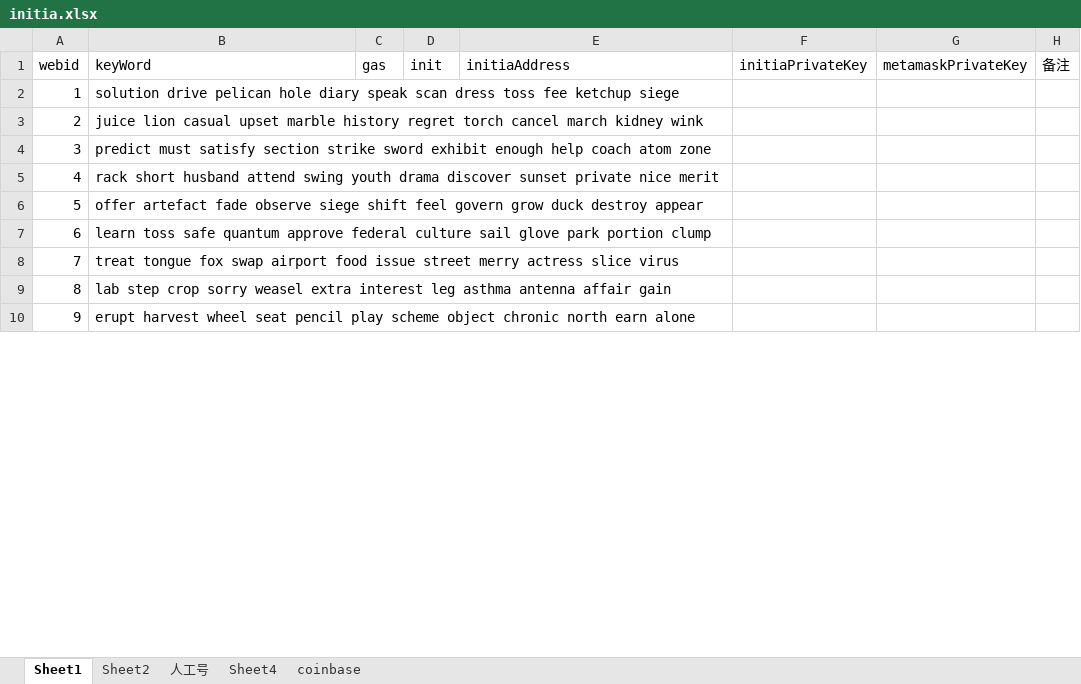
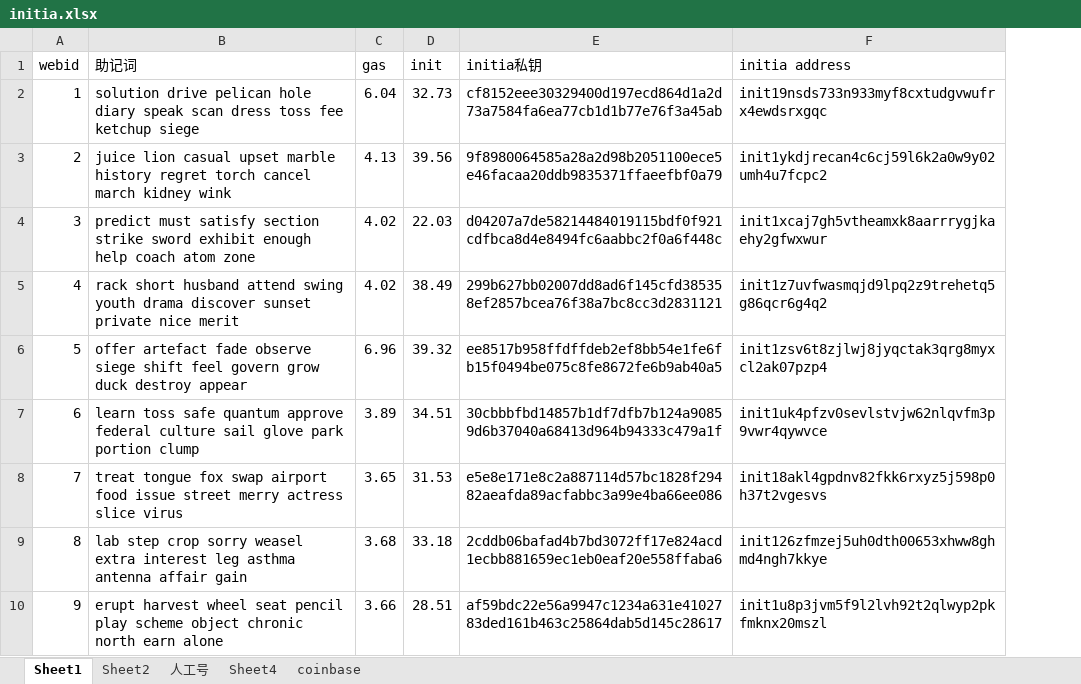
Before and after one commit to BearLili/initia, an Excel workbook: files/initia.xlsx, sheet Sheet1, drawn as a sheet; only a part is shown; values as stored, in another font and other column widths than the file's, no cell formats; removed rows and columns are numbered as before the commit, all else as after; the diff covers the shown part only; the diff names each change by its address in the sheet, - before the commit and + after, or states it on an @@ line.

```diff
--- a/files/initia.xlsx (sheet Sheet1)
+++ b/files/initia.xlsx (sheet Sheet1)
+column E (initia私钥), rows 2-10: cf8152eee30329400d197ecd864d1a2d73a7584fa6ea77cb1d1b77e76f3a45ab | 9f8980064585a28a2d98b2051100ece5e46facaa20ddb9835371ffaeefbf0a79 | d04207a7de58214484019115bdf0f921cdfbca8d4e8494fc6aabbc2f0a6f448c | 299b627bb02007dd8ad6f145cfd385358ef2857bcea76f38a7bc8cc3d2831121 | ee8517b958ffdffdeb2ef8bb54e1fe6fb15f0494be075c8fe8672fe6b9ab40a5 | 30cbbbfbd14857b1df7dfb7b124a90859d6b37040a68413d964b94333c479a1f | e5e8e171e8c2a887114d57bc1828f29482aeafda89acfabbc3a99e4ba66ee086 | 2cddb06bafad4b7bd3072ff17e824acd1ecbb881659ec1eb0eaf20e558ffaba6 | af59bdc22e56a9947c1234a631e4102783ded161b463c25864dab5d145c28617
-column F (initiaPrivateKey), empty
-column G (metamaskPrivateKey), empty
-column H (备注), empty
-B1: keyWord
+B1: 助记词
-F1: initiaAddress
+F1: initia address
-C2 (gas): (empty)
+C2 (gas): 6.04
-D2 (init): (empty)
+D2 (init): 32.73
-F2 (initia address): (empty)
+F2 (initia address): init19nsds733n933myf8cxtudgvwufrx4ewdsrxgqc
-C3 (gas): (empty)
+C3 (gas): 4.13
-D3 (init): (empty)
+D3 (init): 39.56
-F3 (initia address): (empty)
+F3 (initia address): init1ykdjrecan4c6cj59l6k2a0w9y02umh4u7fcpc2
-C4:C5 (gas): (empty)
+C4:C5 (gas): 4.02
-D4 (init): (empty)
+D4 (init): 22.03
-F4 (initia address): (empty)
+F4 (initia address): init1xcaj7gh5vtheamxk8aarrrygjkaehy2gfwxwur
-D5 (init): (empty)
+D5 (init): 38.49
-F5 (initia address): (empty)
+F5 (initia address): init1z7uvfwasmqjd9lpq2z9trehetq5g86qcr6g4q2
-C6 (gas): (empty)
+C6 (gas): 6.96
-D6 (init): (empty)
+D6 (init): 39.32
-F6 (initia address): (empty)
+F6 (initia address): init1zsv6t8zjlwj8jyqctak3qrg8myxcl2ak07pzp4
-C7 (gas): (empty)
+C7 (gas): 3.89
-D7 (init): (empty)
+D7 (init): 34.51
-F7 (initia address): (empty)
+F7 (initia address): init1uk4pfzv0sevlstvjw62nlqvfm3p9vwr4qywvce
-C8 (gas): (empty)
+C8 (gas): 3.65
-D8 (init): (empty)
+D8 (init): 31.53
-F8 (initia address): (empty)
+F8 (initia address): init18akl4gpdnv82fkk6rxyz5j598p0h37t2vgesvs
-C9 (gas): (empty)
+C9 (gas): 3.68
-D9 (init): (empty)
+D9 (init): 33.18
-F9 (initia address): (empty)
+F9 (initia address): init126zfmzej5uh0dth00653xhww8ghmd4ngh7kkye
-C10 (gas): (empty)
+C10 (gas): 3.66
-D10 (init): (empty)
+D10 (init): 28.51
-F10 (initia address): (empty)
+F10 (initia address): init1u8p3jvm5f9l2lvh92t2qlwyp2pkfmknx20mszl
```
Also changed, not shown: 2 added rows, 1 removed row and 1334 edited cells elsewhere in this sheet, sheet coinbase, cell formats, allkeys.xlsx, 2 other files.
